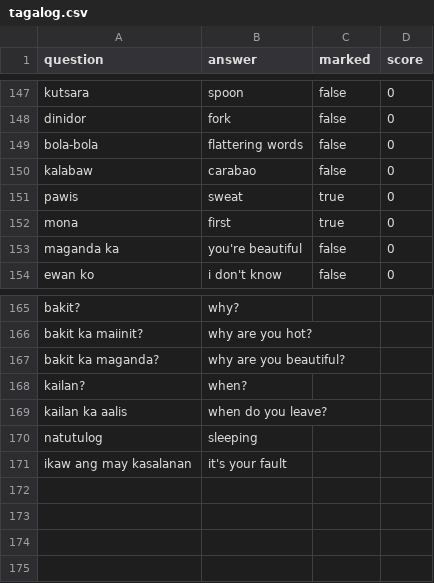
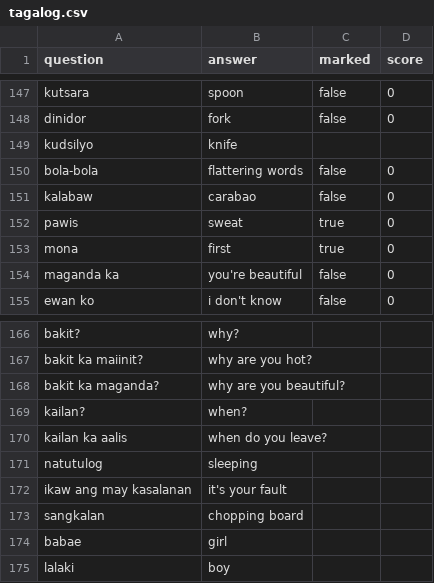
Before and after one commit to robinrob/quiz, a CSV file: tagalog.csv, drawn as a sheet; only a part is shown, gaps mark what is left out.

Commit message:
Auto-update

```diff
--- a/tagalog.csv
+++ b/tagalog.csv
@@ -148,2 +148,3 @@ kutsara,spoon,false,0
 dinidor,fork,false,0
+kudsilyo,knife
 bola-bola,flattering words,false,0
@@ -171 +172,4 @@ natutulog,sleeping
 ikaw ang may kasalanan,it's your fault
+sangkalan,chopping board
+babae,girl
+lalaki,boy
```
